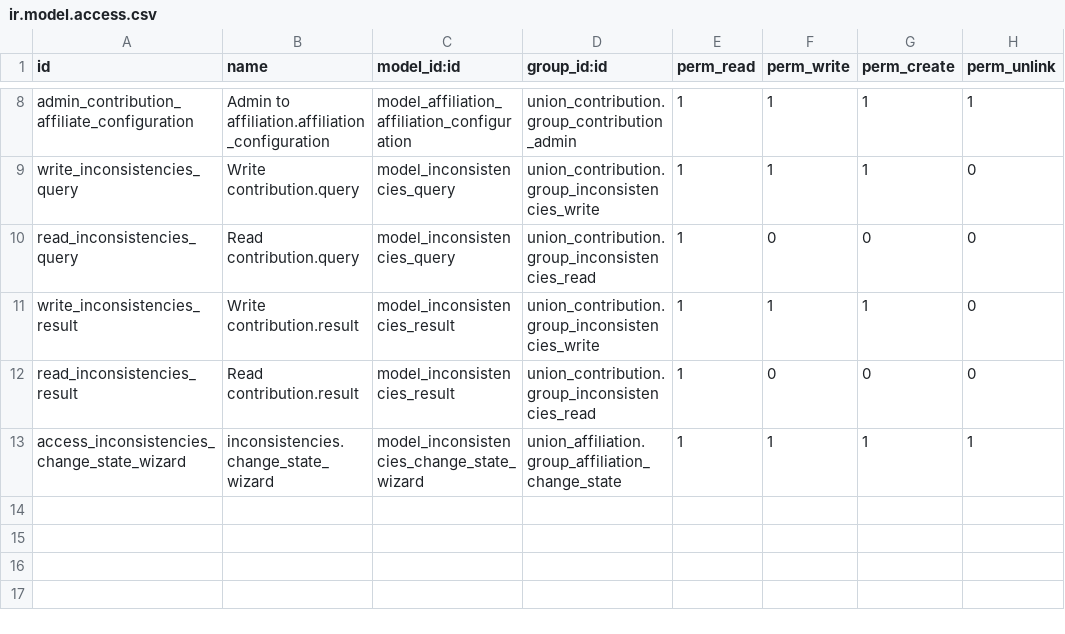
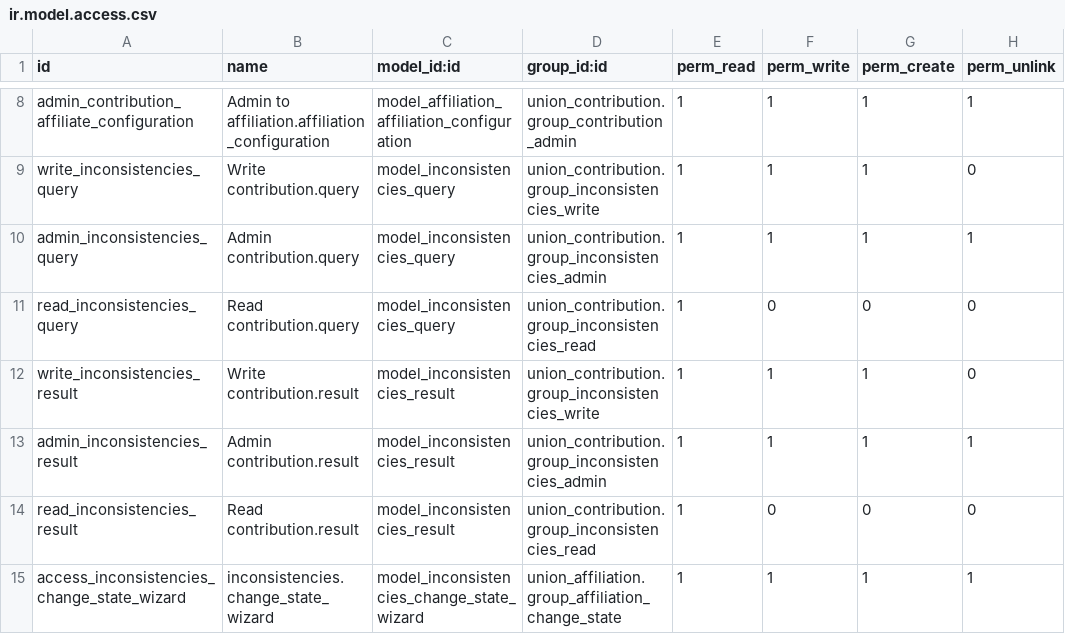
Before and after one commit to Mueve-TEC/odoo-union, a CSV file: union_contribution/security/ir.model.access.csv, drawn as a sheet; only a part is shown, gaps mark what is left out; the diff names each change by its address in the sheet, - before the commit and + after, or states it on an @@ line.

Commit message:
[FIX] union_contribution: let inconsistency admins delete records
Inconsistency results and saved queries had no unlink permission for any
group, so administrators could not remove stale or mistaken records.

Grant unlink to group_inconsistencies_admin on inconsistencies.result and
inconsistencies.query. The write group keeps its existing create
permission and continues to create results through the query form; the
result list stays read-only.

```diff
--- a/union_contribution/security/ir.model.access.csv
+++ b/union_contribution/security/ir.model.access.csv
+row 10: admin_inconsistencies_query | Admin contribution.query | model_inconsistencies_query | union_contribution.group_inconsistencies_admin | 1 | 1 | 1 | 1
+row 13: admin_inconsistencies_result | Admin contribution.result | model_inconsistencies_result | union_contribution.group_inconsistencies_admin | 1 | 1 | 1 | 1
```
Also changed, not shown: 2 other files.
